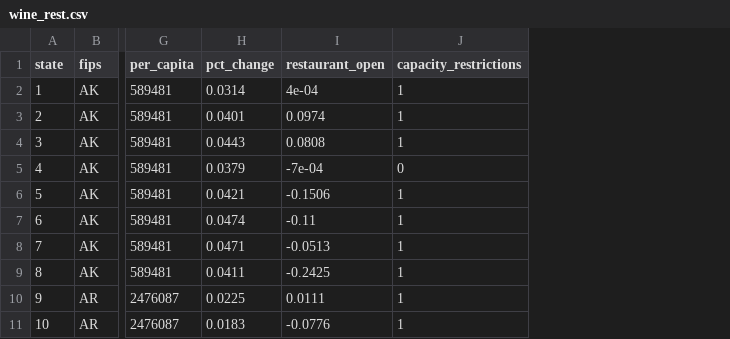
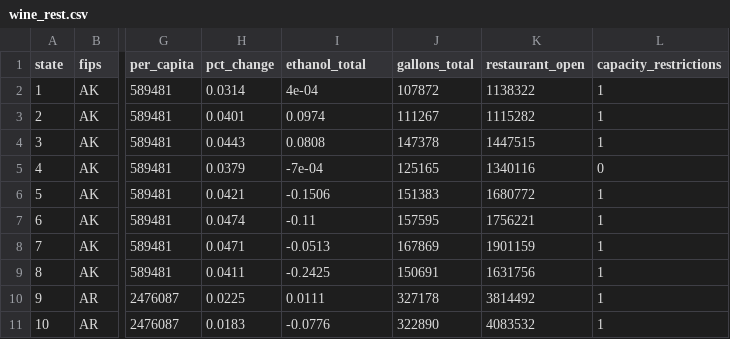
Before and after one commit to achansak94/Thesis_apis_2020, a CSV file: data/wine_rest.csv, drawn as a sheet; only a part is shown, gaps mark what is left out; the diff names each change by its address in the sheet, - before the commit and + after, or states it on an @@ line.

```diff
--- a/data/wine_rest.csv
+++ b/data/wine_rest.csv
+column J (gallons_total), rows 2-11: 107872 | 111267 | 147378 | 125165 | 151383 | 157595 | 167869 | 150691 | 327178 | 322890
+column K (restaurant_open), rows 2-11: 1138322 | 1115282 | 1447515 | 1340116 | 1680772 | 1756221 | 1901159 | 1631756 | 3814492 | 4083532
-I1: restaurant_open
+I1: ethanol_total
```
Also changed, not shown: data/beer_offprem.csv, data/spirits_rest.csv, 12 other files.
